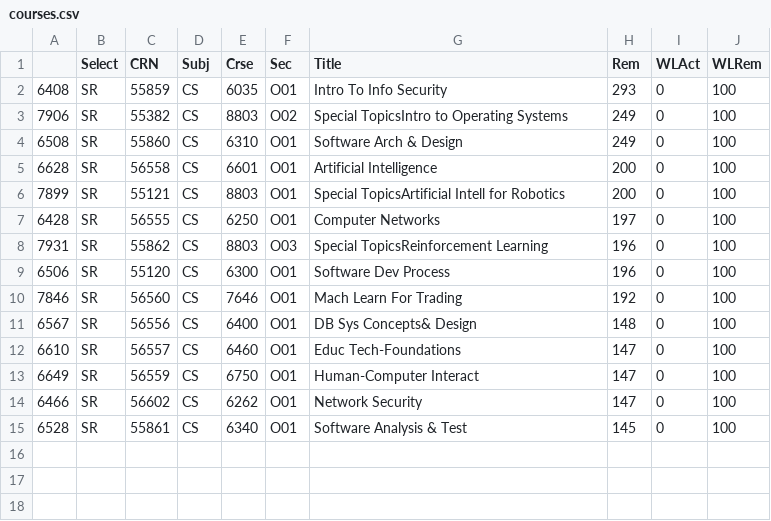
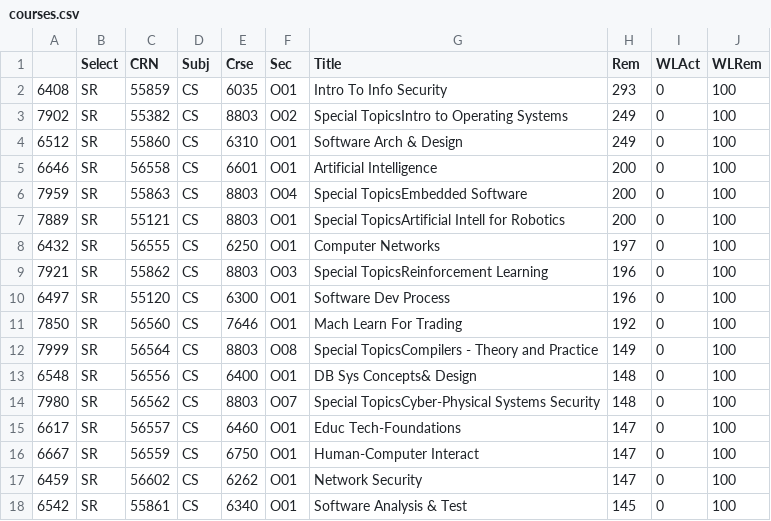
Before and after one commit to jrouly/omscs-buzzport-parser, a CSV file: courses.csv, drawn as a sheet.

Commit message:
Add additional special topics sections.

```diff
--- a/courses.csv
+++ b/courses.csv
@@ -2,14 +2,17 @@
 "6408","SR","55859","CS","6035","O01","Intro To Info Security","293","0","100"
-"7906","SR","55382","CS","8803","O02","Special TopicsIntro to Operating Systems","249","0","100"
-"6508","SR","55860","CS","6310","O01","Software Arch & Design","249","0","100"
-"6628","SR","56558","CS","6601","O01","Artificial Intelligence","200","0","100"
-"7899","SR","55121","CS","8803","O01","Special TopicsArtificial Intell for Robotics","200","0","100"
-"6428","SR","56555","CS","6250","O01","Computer Networks","197","0","100"
-"7931","SR","55862","CS","8803","O03","Special TopicsReinforcement Learning","196","0","100"
-"6506","SR","55120","CS","6300","O01","Software Dev Process","196","0","100"
-"7846","SR","56560","CS","7646","O01","Mach Learn For Trading","192","0","100"
-"6567","SR","56556","CS","6400","O01","DB Sys Concepts& Design","148","0","100"
-"6610","SR","56557","CS","6460","O01","Educ Tech-Foundations","147","0","100"
-"6649","SR","56559","CS","6750","O01","Human-Computer Interact","147","0","100"
-"6466","SR","56602","CS","6262","O01","Network Security","147","0","100"
-"6528","SR","55861","CS","6340","O01","Software Analysis & Test","145","0","100"
+"7902","SR","55382","CS","8803","O02","Special TopicsIntro to Operating Systems","249","0","100"
+"6512","SR","55860","CS","6310","O01","Software Arch & Design","249","0","100"
+"6646","SR","56558","CS","6601","O01","Artificial Intelligence","200","0","100"
+"7959","SR","55863","CS","8803","O04","Special TopicsEmbedded Software","200","0","100"
+"7889","SR","55121","CS","8803","O01","Special TopicsArtificial Intell for Robotics","200","0","100"
+"6432","SR","56555","CS","6250","O01","Computer Networks","197","0","100"
+"7921","SR","55862","CS","8803","O03","Special TopicsReinforcement Learning","196","0","100"
+"6497","SR","55120","CS","6300","O01","Software Dev Process","196","0","100"
+"7850","SR","56560","CS","7646","O01","Mach Learn For Trading","192","0","100"
+"7999","SR","56564","CS","8803","O08","Special TopicsCompilers - Theory and Practice","149","0","100"
+"6548","SR","56556","CS","6400","O01","DB Sys Concepts& Design","148","0","100"
+"7980","SR","56562","CS","8803","O07","Special TopicsCyber-Physical Systems Security","148","0","100"
+"6617","SR","56557","CS","6460","O01","Educ Tech-Foundations","147","0","100"
+"6667","SR","56559","CS","6750","O01","Human-Computer Interact","147","0","100"
+"6459","SR","56602","CS","6262","O01","Network Security","147","0","100"
+"6542","SR","55861","CS","6340","O01","Software Analysis & Test","145","0","100"
```
Also changed, not shown: 1 other file.
